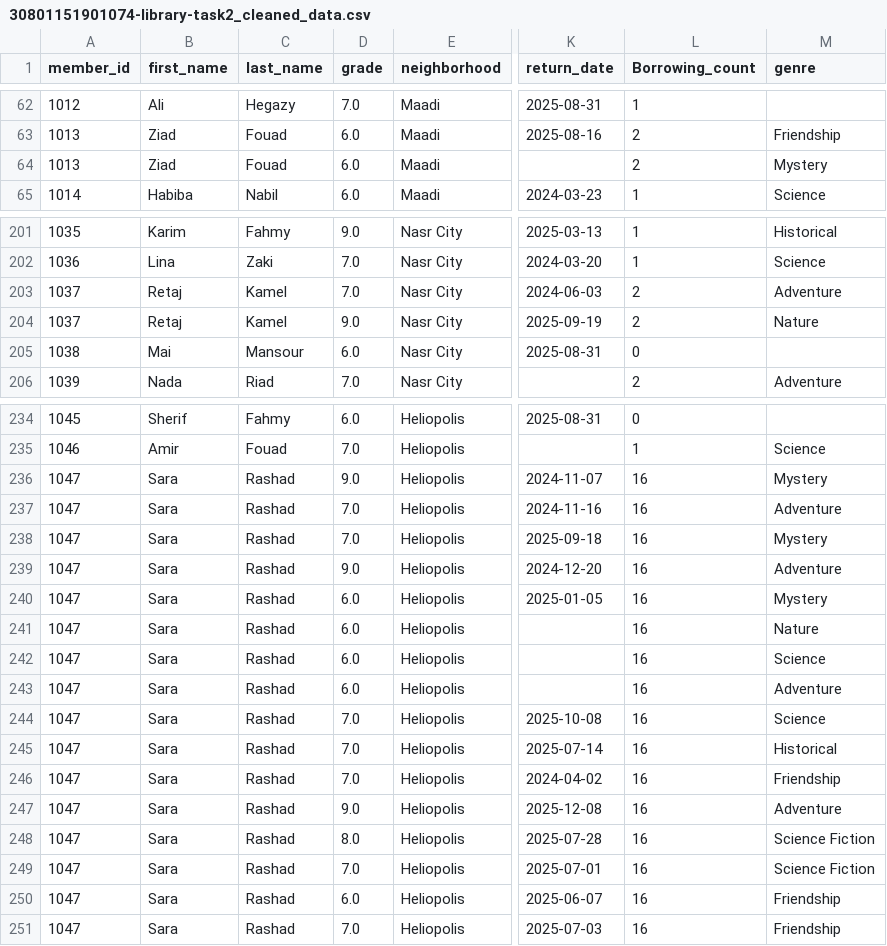
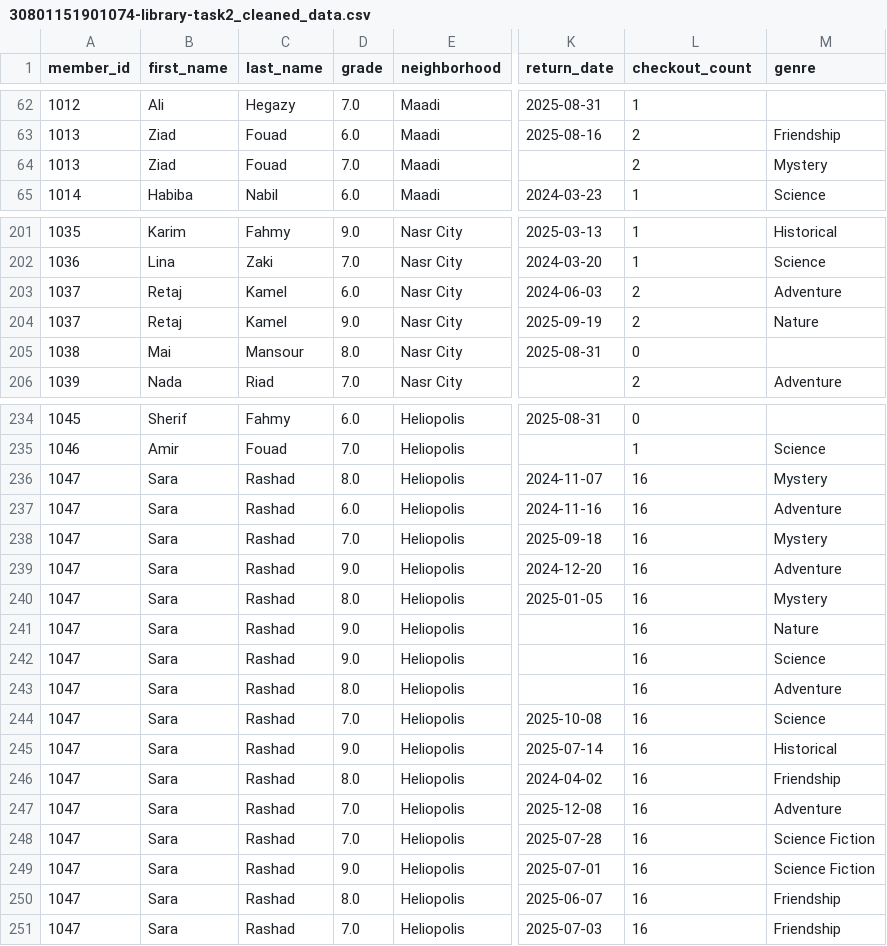
Before and after one commit to MustafaSameh/SecondP, a CSV file: 30801151901074-library-task2_cleaned_data.csv, drawn as a sheet; only a part is shown, gaps mark what is left out; the diff covers the shown part only; the diff names each change by its address in the sheet, - before the commit and + after, or states it on an @@ line.

Commit message:
Checked the Data fairness .-fix: I changed the name of the column borrowing count to checkout_id. -fix: Q1 and Q4 in SQL_answers as they were grouped by first name which has changed to member_id -fix: Q5 I removed grouping and the checkout_count column (borrowing_count formerly) -add: check data fairness using group by neighborhood to compare neighborhoods with each other -add: data visualization using matplotlib that visualize the results of the grouping -add: Data Fairness Report

```diff
--- a/30801151901074-library-task2_cleaned_data.csv
+++ b/30801151901074-library-task2_cleaned_data.csv
-L1: Borrowing_count
+L1: checkout_count
-D64 (grade): 6.0
+D64 (grade): 7.0
-D203 (grade): 7.0
+D203 (grade): 6.0
-D205 (grade): 6.0
+D205 (grade): 8.0
-D236 (grade): 9.0
+D236 (grade): 8.0
-D237 (grade): 7.0
+D237 (grade): 6.0
-D240 (grade): 6.0
+D240 (grade): 8.0
-D241:D242 (grade): 6.0
+D241:D242 (grade): 9.0
-D243 (grade): 6.0
+D243 (grade): 8.0
-D245 (grade): 7.0
+D245 (grade): 9.0
-D246 (grade): 7.0
+D246 (grade): 8.0
-D247 (grade): 9.0
+D247 (grade): 7.0
-D248 (grade): 8.0
+D248 (grade): 7.0
-D249 (grade): 7.0
+D249 (grade): 9.0
-D250 (grade): 6.0
+D250 (grade): 8.0
```
Also changed, not shown: 17 edited cells elsewhere in this file, 4 other files.
